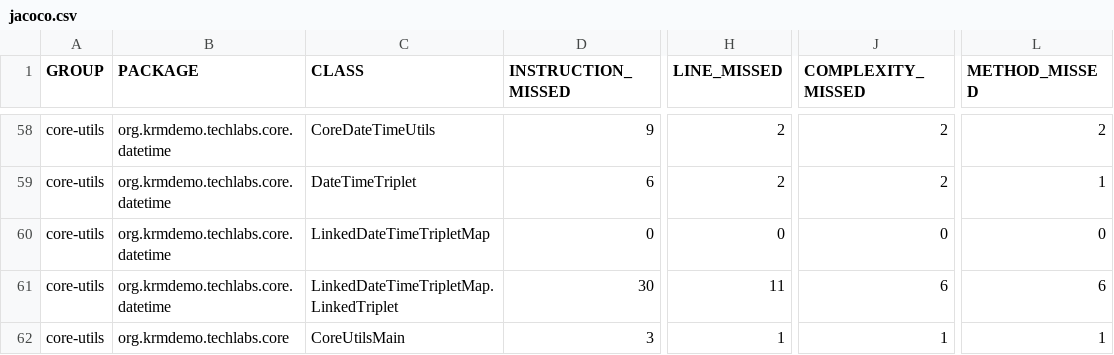
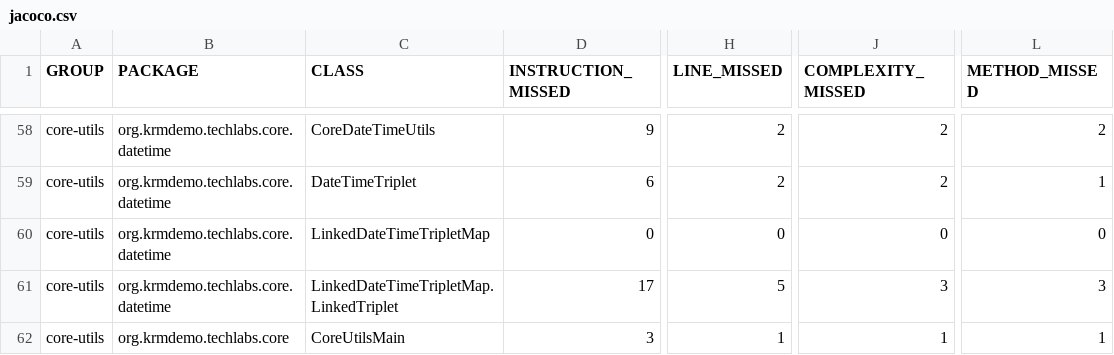
Before and after one commit to krm-demo/core-utils, a CSV file: core-utils-21.23.003-SNAPSHOT/jacoco-reports/jacoco.csv, drawn as a sheet; only a part is shown, gaps mark what is left out; the diff names each change by its address in the sheet, - before the commit and + after, or states it on an @@ line.

```diff
--- a/core-utils-21.23.003-SNAPSHOT/jacoco-reports/jacoco.csv
+++ b/core-utils-21.23.003-SNAPSHOT/jacoco-reports/jacoco.csv
-D61 (INSTRUCTION_MISSED): 30
+D61 (INSTRUCTION_MISSED): 17
-H61 (LINE_MISSED): 11
+H61 (LINE_MISSED): 5
-J61 (COMPLEXITY_MISSED): 6
+J61 (COMPLEXITY_MISSED): 3
-L61 (METHOD_MISSED): 6
+L61 (METHOD_MISSED): 3
```
Also changed, not shown: 21 other files.
